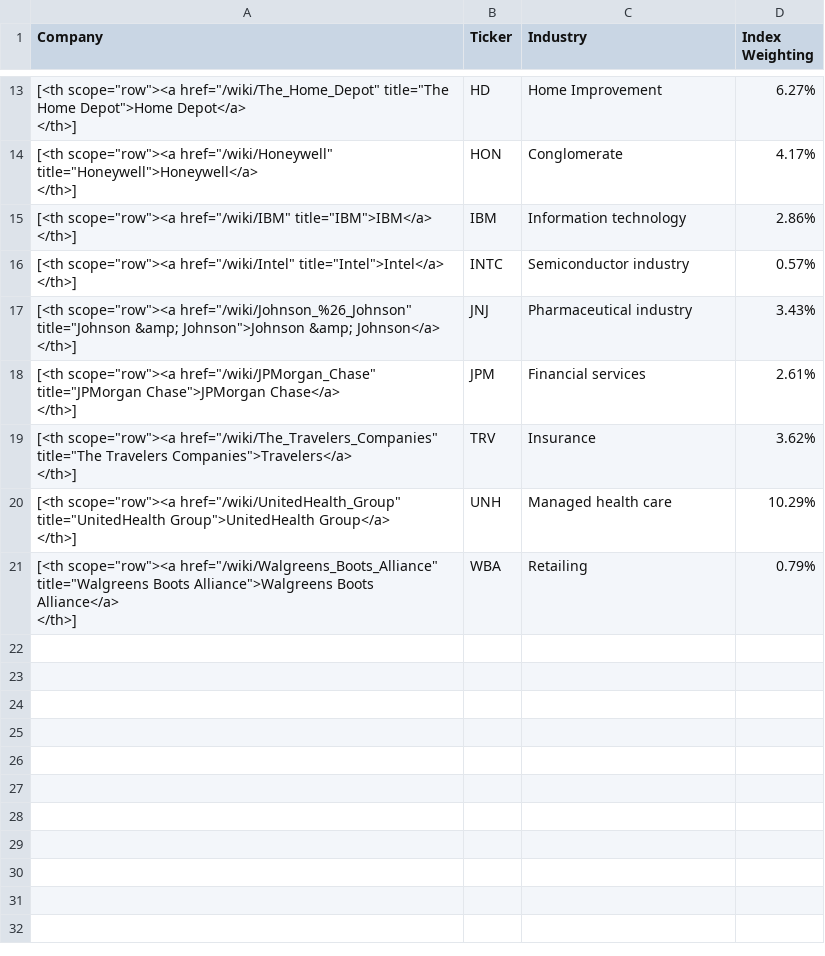
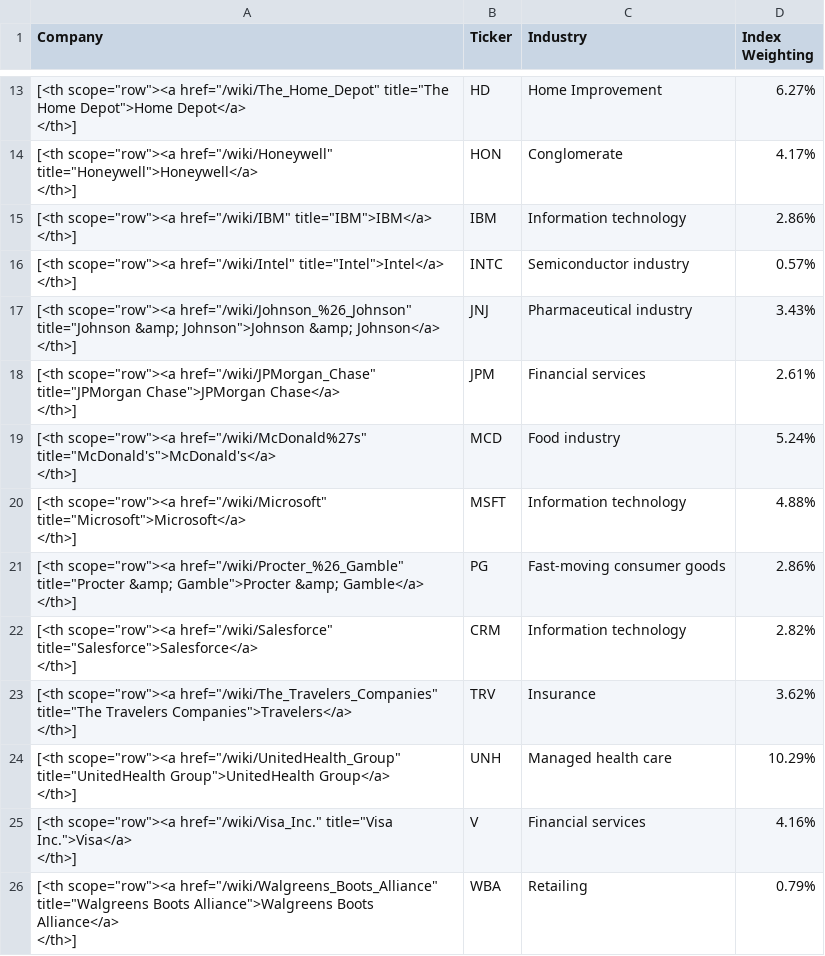
Before and after one commit to gssbusinessgithub/BuySellByStock, a CSV file: Output/dfDowJonesSell.csv, drawn as a sheet; only a part is shown, gaps mark what is left out; ↵ is a line break in a cell; the diff names each change by its address in the sheet, - before the commit and + after, or states it on an @@ line.

```diff
--- a/Output/dfDowJonesSell.csv
+++ b/Output/dfDowJonesSell.csv
+row 19: [<th scope="row"><a href="/wiki/McDonald%27s" title="McDonald's">McDonald's</a> ↵ </th>] | MCD | Food industry | 5.24%
+row 20: [<th scope="row"><a href="/wiki/Microsoft" title="Microsoft">Microsoft</a> ↵ </th>] | MSFT | Information technology | 4.88%
+row 21: [<th scope="row"><a href="/wiki/Procter_%26_Gamble" title="Procter &amp; Gamble">Procter &amp; Gamble</a> ↵ </th>] | PG | Fast-moving consumer goods | 2.86%
+row 22: [<th scope="row"><a href="/wiki/Salesforce" title="Salesforce">Salesforce</a> ↵ </th>] | CRM | Information technology | 2.82%
+row 25: [<th scope="row"><a href="/wiki/Visa_Inc." title="Visa Inc.">Visa</a> ↵ </th>] | V | Financial services | 4.16%
```
Also changed, not shown: Output/dfDowJonesBuy.csv, Output/dfNasdaqBuy.csv, 6 other files.
